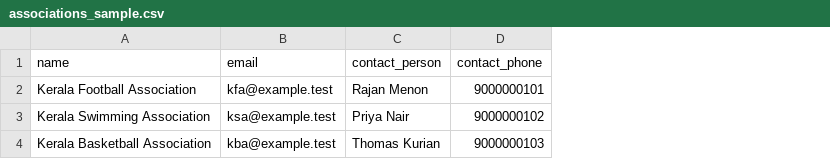
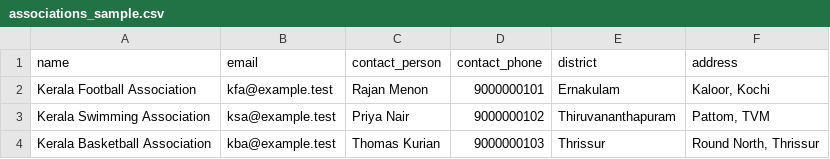
Before and after one commit to sportsbyadrika/olympicdayquiz_koa, a CSV file: database/samples/associations_sample.csv, drawn as a sheet; the diff names each change by its address in the sheet, - before the commit and + after, or states it on an @@ line.

```diff
--- a/database/samples/associations_sample.csv
+++ b/database/samples/associations_sample.csv
+column E (district), rows 2-4: Ernakulam | Thiruvananthapuram | Thrissur
+column F (address), rows 2-4: Kaloor, Kochi | Pattom, TVM | Round North, Thrissur
```
Also changed, not shown: database/samples/schools_sample.csv, 8 other files.
